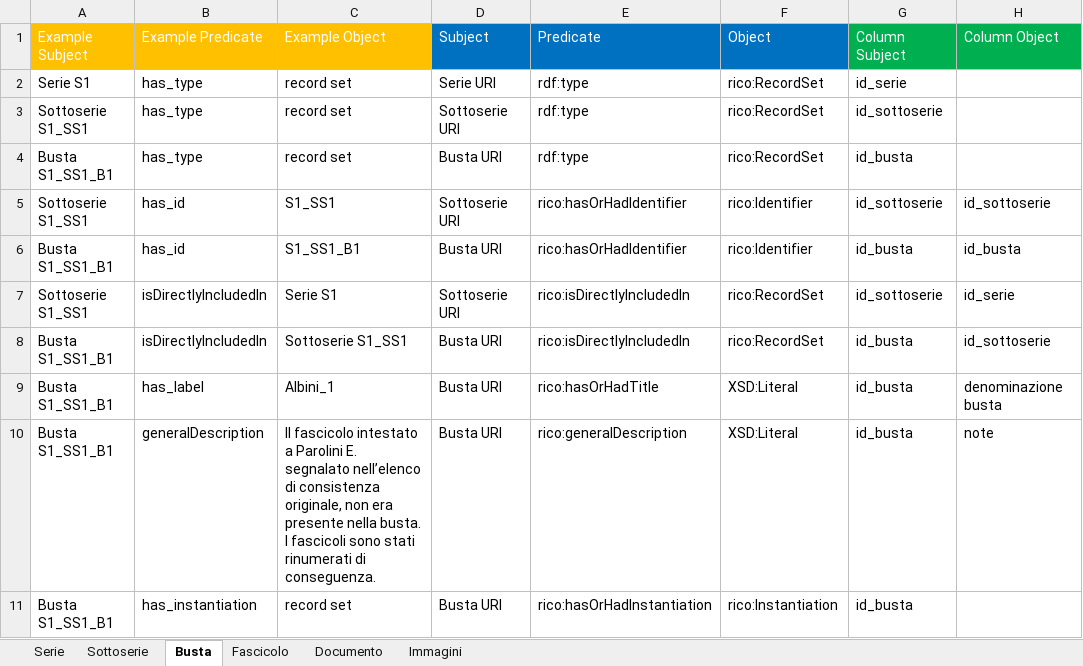
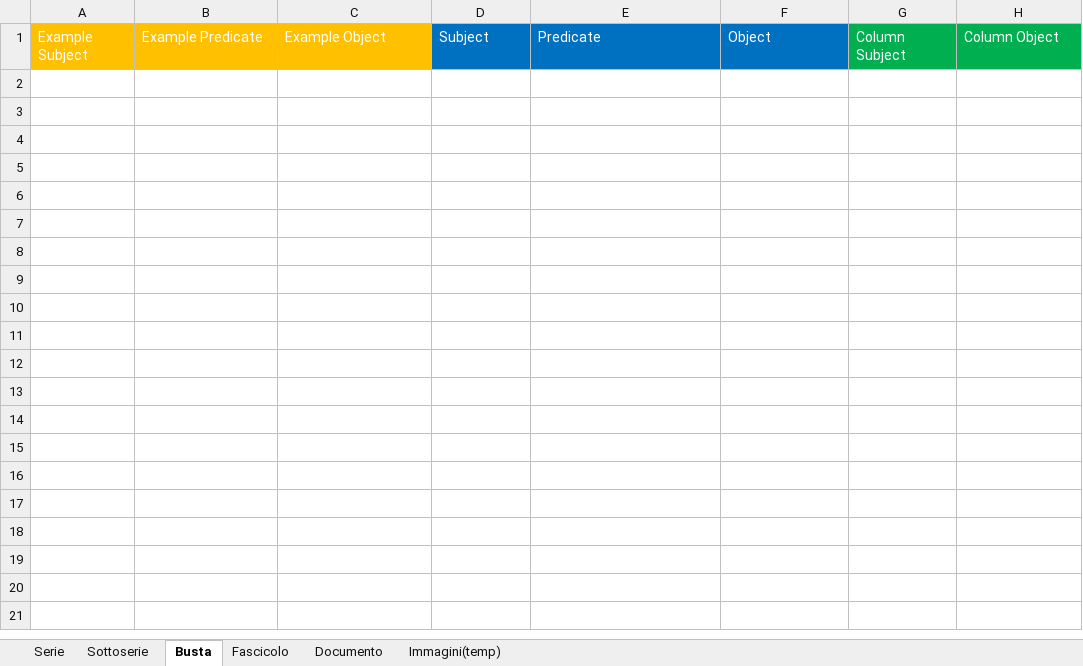
Before and after one commit to ThIheb/Internship, an Excel workbook: mapping1.xlsx, sheet Busta, drawn as a sheet; values as stored, in another font and other column widths than the file's, no borders; the diff names each change by its address in the sheet, - before the commit and + after, or states it on an @@ line.

Commit message:
Updated script
Updated entity creation for records and record sets, updated corporateBody handling and instantiation handling

```diff
--- a/mapping1.xlsx (sheet Busta)
+++ b/mapping1.xlsx (sheet Busta)
-sheet tab: Immagini
+sheet tab: Immagini(temp)
-row 2: Serie S1 | has_type | record set | Serie URI | rdf:type | rico:RecordSet | id_serie
-row 3: Sottoserie S1_SS1 | has_type | record set | Sottoserie URI | rdf:type | rico:RecordSet | id_sottoserie
-row 4: Busta S1_SS1_B1 | has_type | record set | Busta URI | rdf:type | rico:RecordSet | id_busta
-row 5: Sottoserie S1_SS1 | has_id | S1_SS1 | Sottoserie URI | rico:hasOrHadIdentifier | rico:Identifier | id_sottoserie | id_sottoserie
-row 6: Busta S1_SS1_B1 | has_id | S1_SS1_B1 | Busta URI | rico:hasOrHadIdentifier | rico:Identifier | id_busta | id_busta
-row 7: Sottoserie S1_SS1 | isDirectlyIncludedIn | Serie S1 | Sottoserie URI | rico:isDirectlyIncludedIn | rico:RecordSet | id_sottoserie | id_serie
-row 8: Busta S1_SS1_B1 | isDirectlyIncludedIn | Sottoserie S1_SS1 | Busta URI | rico:isDirectlyIncludedIn | rico:RecordSet | id_busta | id_sottoserie
-row 9: Busta S1_SS1_B1 | has_label | Albini_1 | Busta URI | rico:hasOrHadTitle | XSD:Literal | id_busta | denominazione busta
-row 10: Busta S1_SS1_B1 | generalDescription | Il fascicolo intestato a Parolini E. segnalato nell’elenco di consistenza originale, non era presente nella busta. I fascicoli sono stati rinumerati di conseguenza. | Busta URI | rico:generalDescription | XSD:Literal | id_busta | note
-row 11: Busta S1_SS1_B1 | has_instantiation | record set | Busta URI | rico:hasOrHadInstantiation | rico:Instantiation | id_busta
```
Also changed, not shown: sheet Documento, sheet Fascicolo, sheet Serie, sheet Sottoserie, sheet Immagini(temp), 6 other files.
